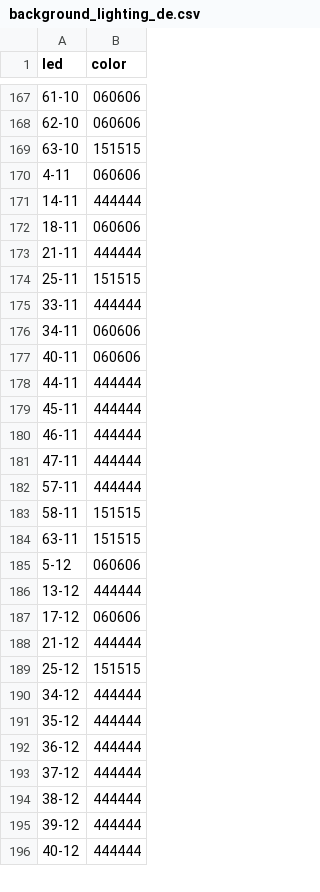
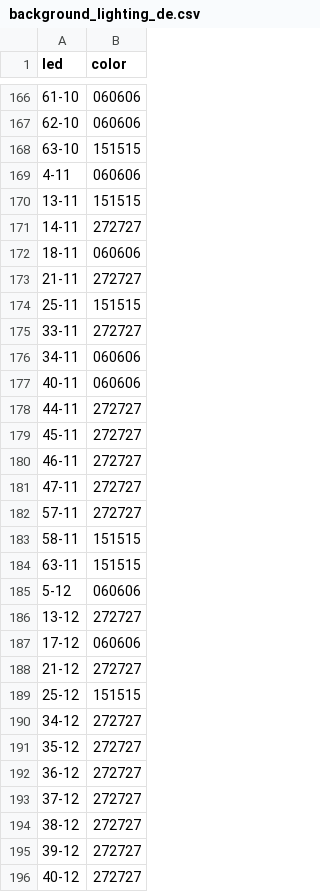
Before and after one commit to lumaghg/heidelberg-train-monitor, a CSV file: src/background/background_lighting_de.csv, drawn as a sheet; only a part is shown, gaps mark what is left out; the diff covers the shown part only.

Commit message:
try chatgpts proposal for 3rd color by luminance

```diff
--- a/src/background/background_lighting_de.csv
+++ b/src/background/background_lighting_de.csv
@@ -170,14 +169,15 @@ led,color
 4-11,060606
-14-11,444444
+13-11,151515
+14-11,272727
 18-11,060606
-21-11,444444
+21-11,272727
 25-11,151515
-33-11,444444
+33-11,272727
 34-11,060606
 40-11,060606
-44-11,444444
-45-11,444444
-46-11,444444
-47-11,444444
-57-11,444444
+44-11,272727
+45-11,272727
+46-11,272727
+47-11,272727
+57-11,272727
 58-11,151515
@@ -185,12 +185,12 @@ led,color
 5-12,060606
-13-12,444444
+13-12,272727
 17-12,060606
-21-12,444444
+21-12,272727
 25-12,151515
-34-12,444444
-35-12,444444
-36-12,444444
-37-12,444444
-38-12,444444
-39-12,444444
-40-12,444444
+34-12,272727
+35-12,272727
+36-12,272727
+37-12,272727
+38-12,272727
+39-12,272727
+40-12,272727
```
Also changed, not shown: 1 removed row and 172 edited cells elsewhere in this file, 2 other files.
